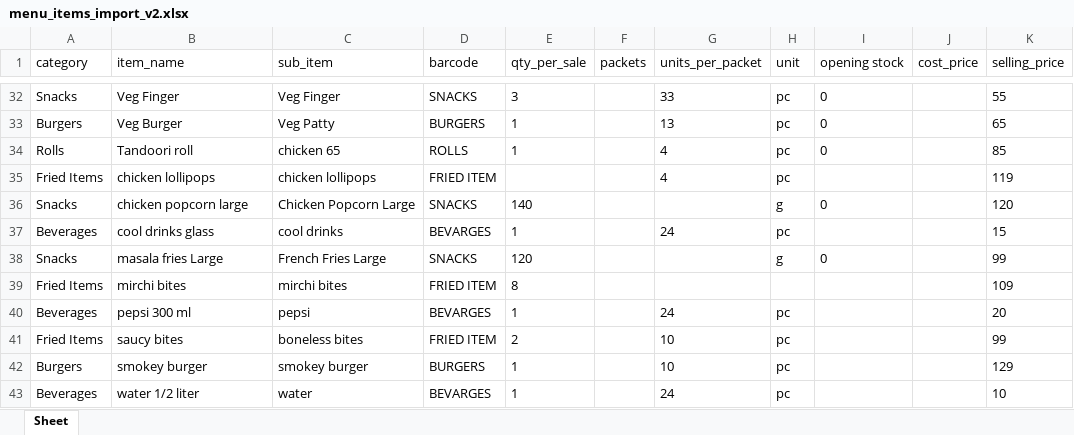
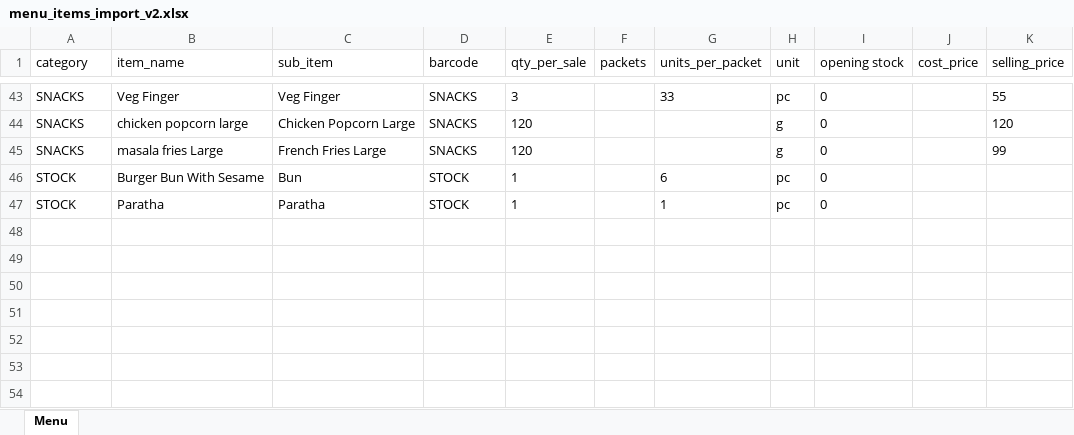
Before and after one commit to Vigneshwari116/hotelfood, an Excel workbook: assets/templates/menu_items_import_v2.xlsx, sheet Menu, drawn as a sheet; only a part is shown, gaps mark what is left out; values as stored, in another font and other column widths than the file's, no borders; removed rows and columns are numbered as before the commit, all else as after; the diff covers the shown part only; the diff names each change by its address in the sheet, - before the commit and + after, or states it on an @@ line.

```diff
--- a/assets/templates/menu_items_import_v2.xlsx (sheet Menu)
+++ b/assets/templates/menu_items_import_v2.xlsx (sheet Menu)
-sheet tab: Sheet
+sheet tab: Menu
-A43 (category): Snacks
+A43 (category): SNACKS
-row 33: Burgers | Veg Burger | Veg Patty | BURGERS | 1 |  | 13 | pc | 0 |  | 65
-row 34: Rolls | Tandoori roll | chicken 65 | ROLLS | 1 |  | 4 | pc | 0 |  | 85
-row 35: Fried Items | chicken lollipops | chicken lollipops | FRIED ITEM |  |  | 4 | pc |  |  | 119
-A44 (category): Snacks
+A44 (category): SNACKS
-E44 (qty_per_sale): 140
+E44 (qty_per_sale): 120
-row 37: Beverages | cool drinks glass | cool drinks | BEVARGES | 1 |  | 24 | pc |  |  | 15
-A45 (category): Snacks
+A45 (category): SNACKS
-row 39: Fried Items | mirchi bites | mirchi bites | FRIED ITEM | 8 |  |  |  |  |  | 109
-row 40: Beverages | pepsi 300 ml | pepsi | BEVARGES | 1 |  | 24 | pc |  |  | 20
-row 41: Fried Items | saucy bites | boneless bites | FRIED ITEM | 2 |  | 10 | pc |  |  | 99
-row 42: Burgers | smokey burger | smokey burger | BURGERS | 1 |  | 10 | pc |  |  | 129
-row 43: Beverages | water 1/2 liter | water | BEVARGES | 1 |  | 24 | pc |  |  | 10
+row 46: STOCK | Burger Bun With Sesame | Bun | STOCK | 1 |  | 6 | pc | 0
+row 47: STOCK | Paratha | Paratha | STOCK | 1 |  | 1 | pc | 0
```
Also changed, not shown: 30 added rows, 19 removed rows and 21 edited cells elsewhere in this sheet, assets/templates/locations/Gt world mall.xlsx, assets/templates/locations/Magadi road.xlsx, 6 other files.
